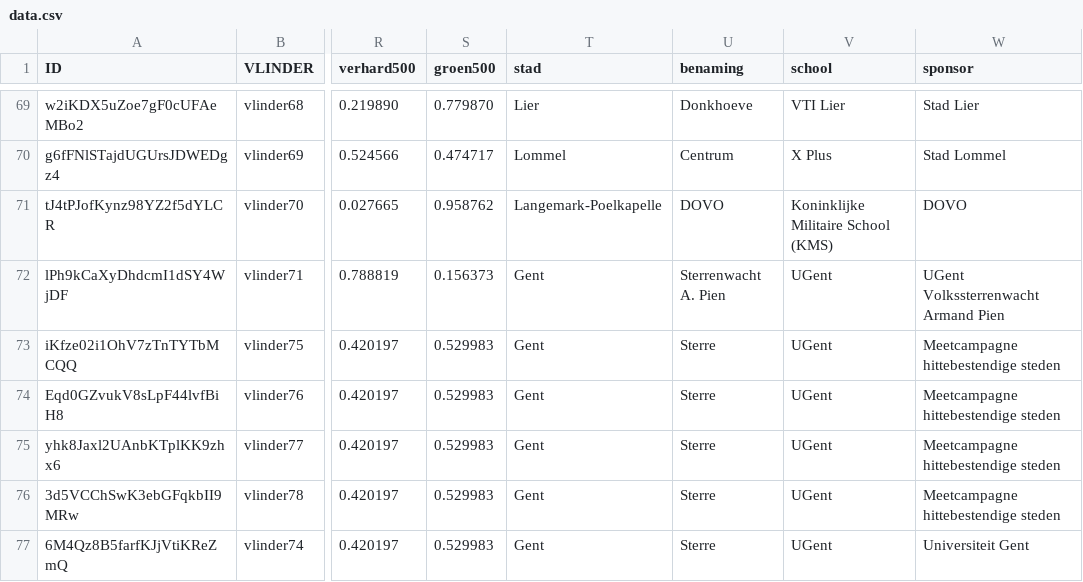
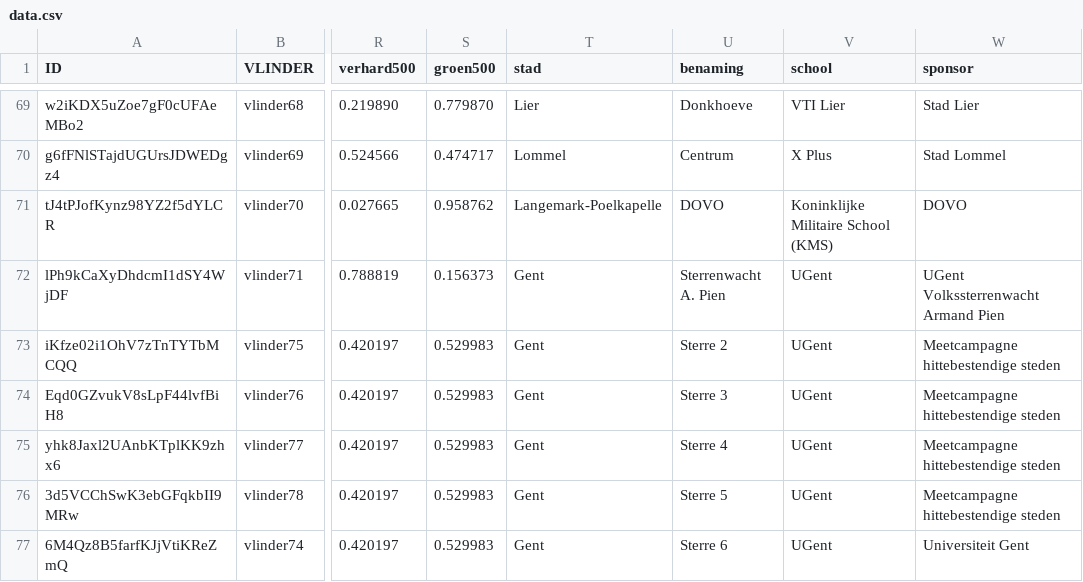
Before and after one commit to bmesuere/vlinder, a CSV file: api/data.csv, drawn as a sheet; only a part is shown, gaps mark what is left out; the diff names each change by its address in the sheet, - before the commit and + after, or states it on an @@ line.

Commit message:
Update data.csv

```diff
--- a/api/data.csv
+++ b/api/data.csv
-U73 (benaming): Sterre
+U73 (benaming): Sterre 2
-U74 (benaming): Sterre
+U74 (benaming): Sterre 3
-U75 (benaming): Sterre
+U75 (benaming): Sterre 4
-U76 (benaming): Sterre
+U76 (benaming): Sterre 5
-U77 (benaming): Sterre
+U77 (benaming): Sterre 6
```
